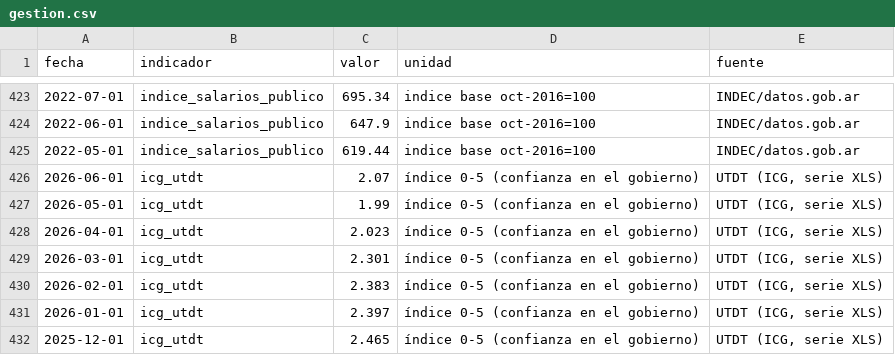
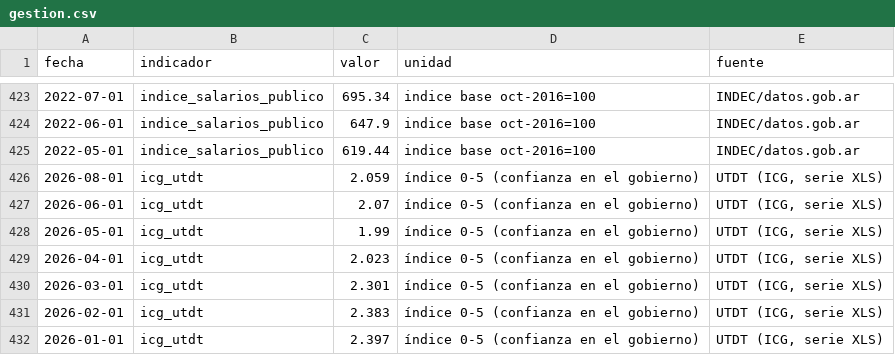
Before and after one commit to Juanpintoselso33/cigob-informe-coyuntura, a CSV file: projects/informe_coyuntura/output/series/gestion.csv, drawn as a sheet; only a part is shown, gaps mark what is left out; the shorter side is filled out with more unchanged rows; the diff names each change by its address in the sheet, - before the commit and + after, or states it on an @@ line.

```diff
--- a/projects/informe_coyuntura/output/series/gestion.csv
+++ b/projects/informe_coyuntura/output/series/gestion.csv
+row 426: 2026-08-01 | icg_utdt | 2.059 | índice 0-5 (confianza en el gobierno) | UTDT (ICG, serie XLS)
```
Also changed, not shown: 7 other files.
